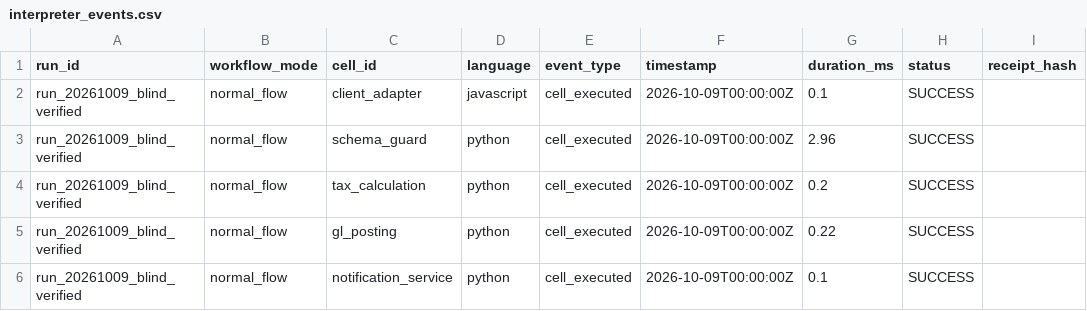
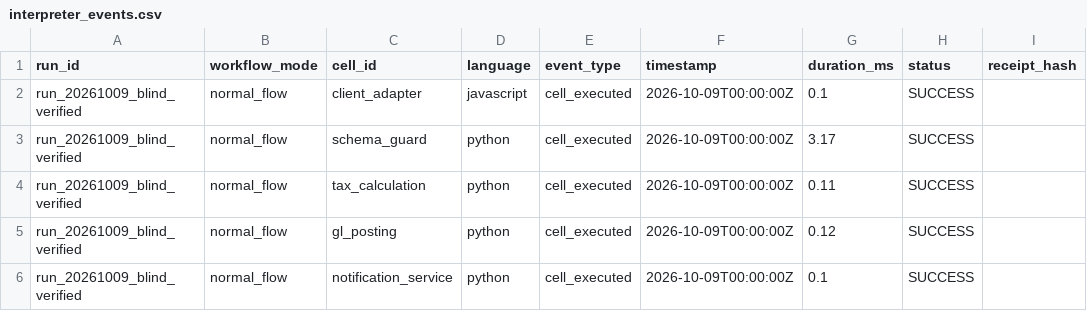
Before and after one commit to paril-01/PolyFlow, a CSV file: rcir/visualizer-react/public/data/csv/interpreter_events.csv, drawn as a sheet.

```diff
--- a/rcir/visualizer-react/public/data/csv/interpreter_events.csv
+++ b/rcir/visualizer-react/public/data/csv/interpreter_events.csv
@@ -2,5 +2,5 @@ run_id,workflow_mode,cell_id,language,event_type,timestamp,duration_ms,status,re
 run_20261009_blind_verified,normal_flow,client_adapter,javascript,cell_executed,2026-10-09T00:00:00Z,0.1,SUCCESS,
-run_20261009_blind_verified,normal_flow,schema_guard,python,cell_executed,2026-10-09T00:00:00Z,2.96,SUCCESS,
-run_20261009_blind_verified,normal_flow,tax_calculation,python,cell_executed,2026-10-09T00:00:00Z,0.2,SUCCESS,
-run_20261009_blind_verified,normal_flow,gl_posting,python,cell_executed,2026-10-09T00:00:00Z,0.22,SUCCESS,
+run_20261009_blind_verified,normal_flow,schema_guard,python,cell_executed,2026-10-09T00:00:00Z,3.17,SUCCESS,
+run_20261009_blind_verified,normal_flow,tax_calculation,python,cell_executed,2026-10-09T00:00:00Z,0.11,SUCCESS,
+run_20261009_blind_verified,normal_flow,gl_posting,python,cell_executed,2026-10-09T00:00:00Z,0.12,SUCCESS,
 run_20261009_blind_verified,normal_flow,notification_service,python,cell_executed,2026-10-09T00:00:00Z,0.1,SUCCESS,
```
Also changed, not shown: 45 other files.
